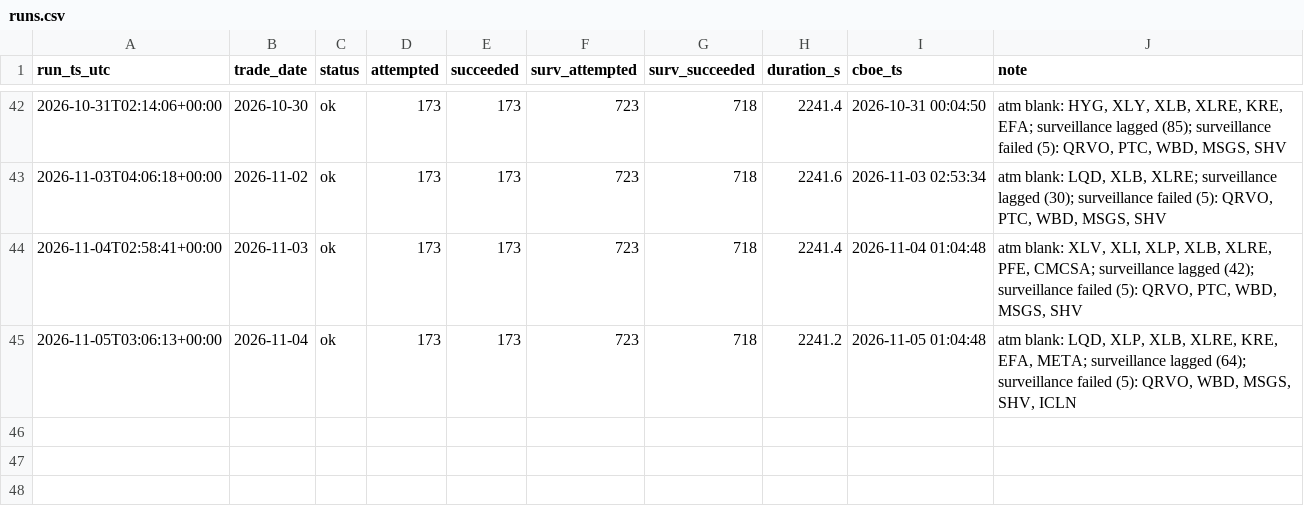
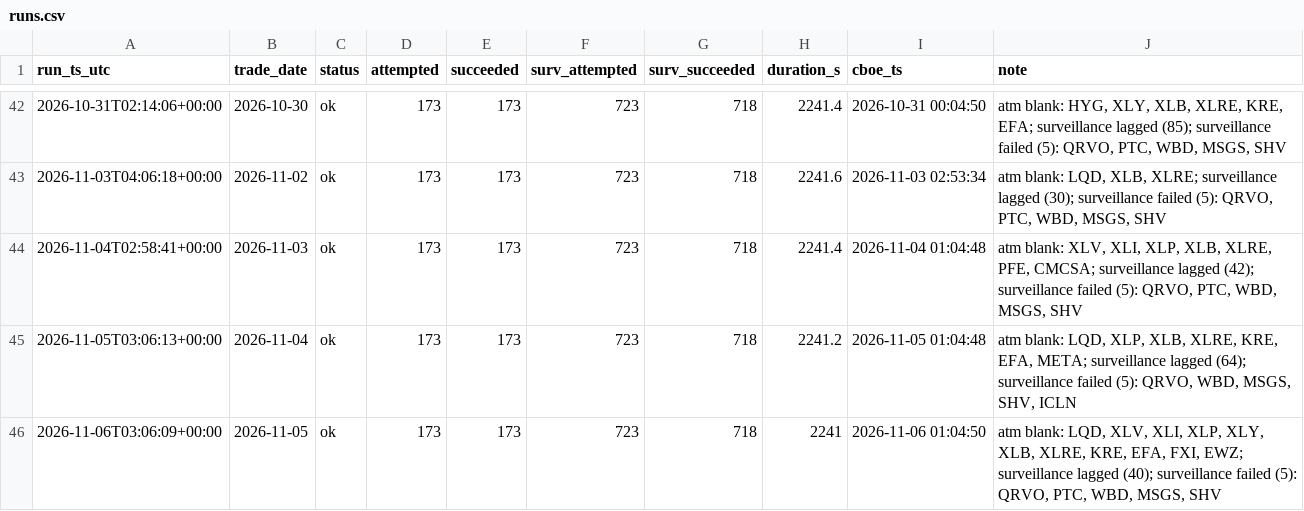
Before and after one commit to danielwlemmon/ivdb, a CSV file: runs.csv, drawn as a sheet; only a part is shown, gaps mark what is left out; the diff names each change by its address in the sheet, - before the commit and + after, or states it on an @@ line.

Commit message:
runs: 2026-11-05 ok

```diff
--- a/runs.csv
+++ b/runs.csv
+row 46: 2026-11-06T03:06:09+00:00 | 2026-11-05 | ok | 173 | 173 | 723 | 718 | 2241 | 2026-11-06 01:04:50 | atm blank: LQD, XLV, XLI, XLP, XLY, XLB, XLRE, KRE, EFA, FXI, EWZ; surveillance lagged (40); surveillance failed (5): QRVO, PTC, WBD, MSGS, SHV
```
